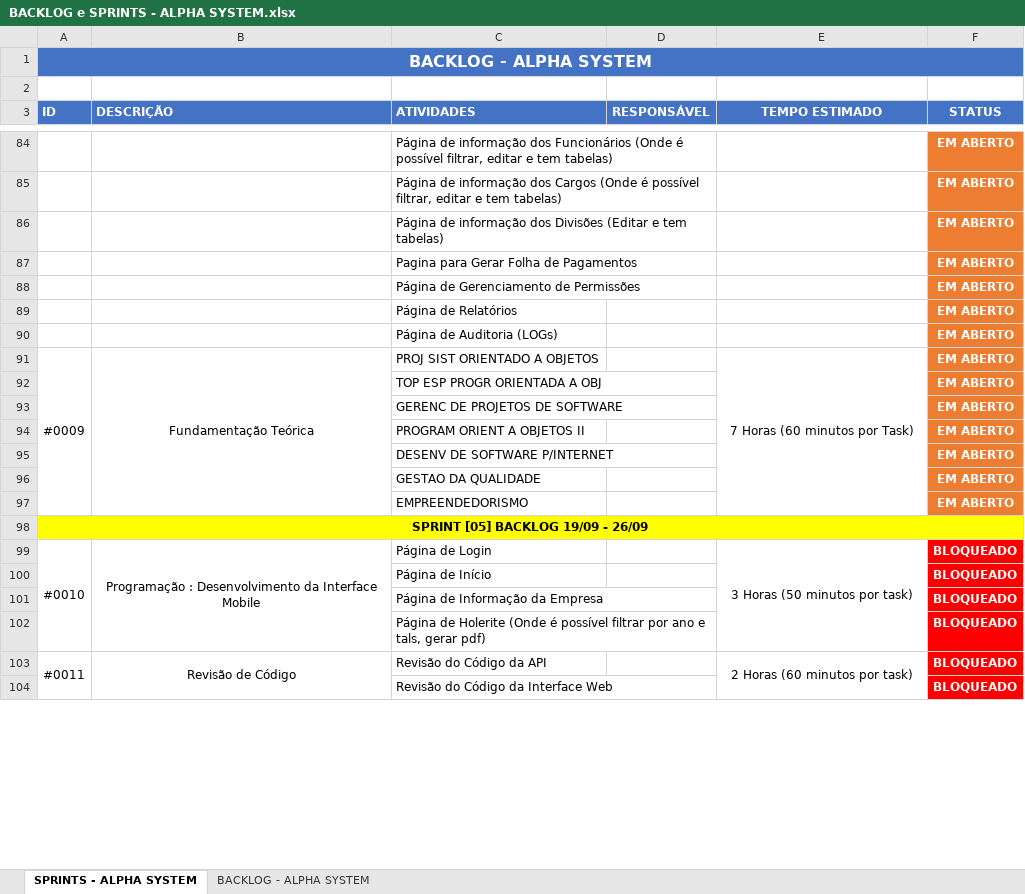
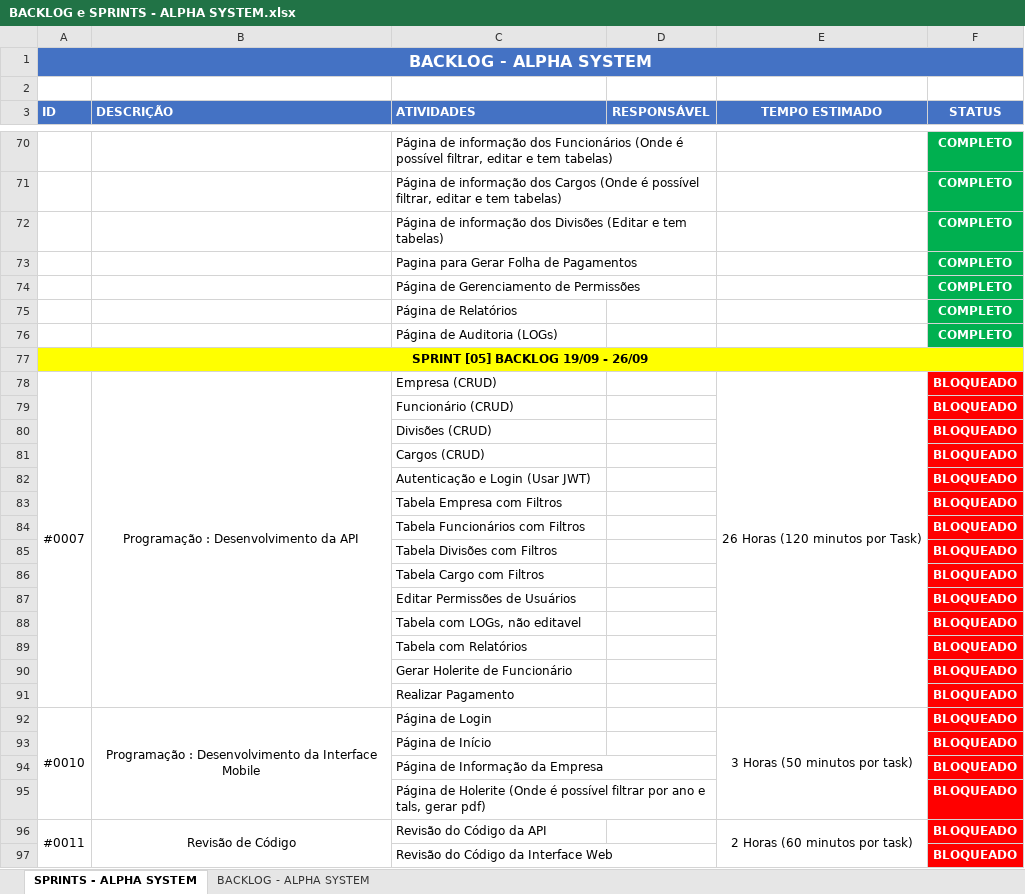
Before and after one commit to giovane-breno/ALPHA-SYSTEM, an Excel workbook: BACKLOG e SPRINTS - ALPHA SYSTEM.xlsx, sheet SPRINTS - ALPHA SYSTEM, drawn as a sheet; only a part is shown, gaps mark what is left out; values as stored, in another font and other column widths than the file's, no borders; removed rows and columns are numbered as before the commit, all else as after; the diff covers the shown part only; the diff names each change by its address in the sheet, - before the commit and + after, or states it on an @@ line.

```diff
--- a/BACKLOG e SPRINTS - ALPHA SYSTEM.xlsx (sheet SPRINTS - ALPHA SYSTEM)
+++ b/BACKLOG e SPRINTS - ALPHA SYSTEM.xlsx (sheet SPRINTS - ALPHA SYSTEM)
-F70:F76 (STATUS): EM ABERTO
+F70:F76 (STATUS): COMPLETO
-F70:F76 fill: #ED7D31
+F70:F76 fill: #00B050
-row 91: #0009 | Fundamentação Teórica | PROJ SIST ORIENTADO A OBJETOS |  | 7 Horas (60 minutos por Task) | EM ABERTO
-row 92:  |  | TOP ESP PROGR ORIENTADA A OBJ |  |  | EM ABERTO
-row 93:  |  | GERENC DE PROJETOS DE SOFTWARE |  |  | EM ABERTO
-row 94:  |  | PROGRAM ORIENT A OBJETOS II |  |  | EM ABERTO
-row 95:  |  | DESENV DE SOFTWARE P/INTERNET |  |  | EM ABERTO
-row 96:  |  | GESTAO DA QUALIDADE |  |  | EM ABERTO
-row 97:  |  | EMPREENDEDORISMO |  |  | EM ABERTO
+row 78: #0007 | Programação : Desenvolvimento da API | Empresa (CRUD) |  | 26 Horas (120 minutos por Task) | BLOQUEADO
+row 79:  |  | Funcionário (CRUD) |  |  | BLOQUEADO
+row 80:  |  | Divisões (CRUD) |  |  | BLOQUEADO
+row 81:  |  | Cargos (CRUD) |  |  | BLOQUEADO
+row 82:  |  | Autenticação e Login (Usar JWT) |  |  | BLOQUEADO
+row 83:  |  | Tabela Empresa com Filtros |  |  | BLOQUEADO
+row 84:  |  | Tabela Funcionários com Filtros |  |  | BLOQUEADO
+row 85:  |  | Tabela Divisões com Filtros |  |  | BLOQUEADO
+row 86:  |  | Tabela Cargo com Filtros |  |  | BLOQUEADO
+row 87:  |  | Editar Permissões de Usuários |  |  | BLOQUEADO
+row 88:  |  | Tabela com LOGs, não editavel |  |  | BLOQUEADO
+row 89:  |  | Tabela com Relatórios |  |  | BLOQUEADO
+row 90:  |  | Gerar Holerite de Funcionário |  |  | BLOQUEADO
+row 91:  |  | Realizar Pagamento |  |  | BLOQUEADO
```
Also changed, not shown: 8 added rows, 17 removed rows, 15 edited cells and cell formats elsewhere in this sheet.
